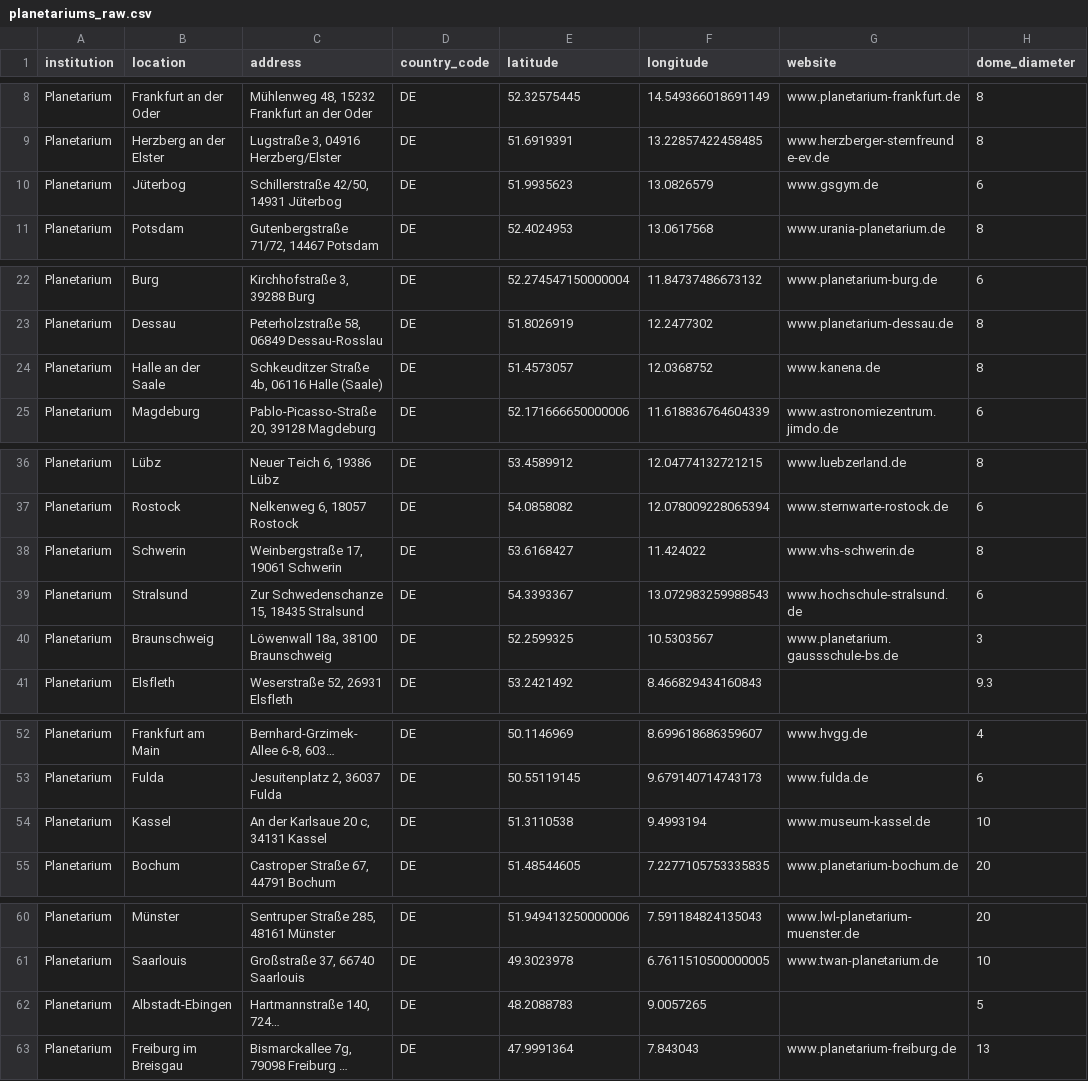
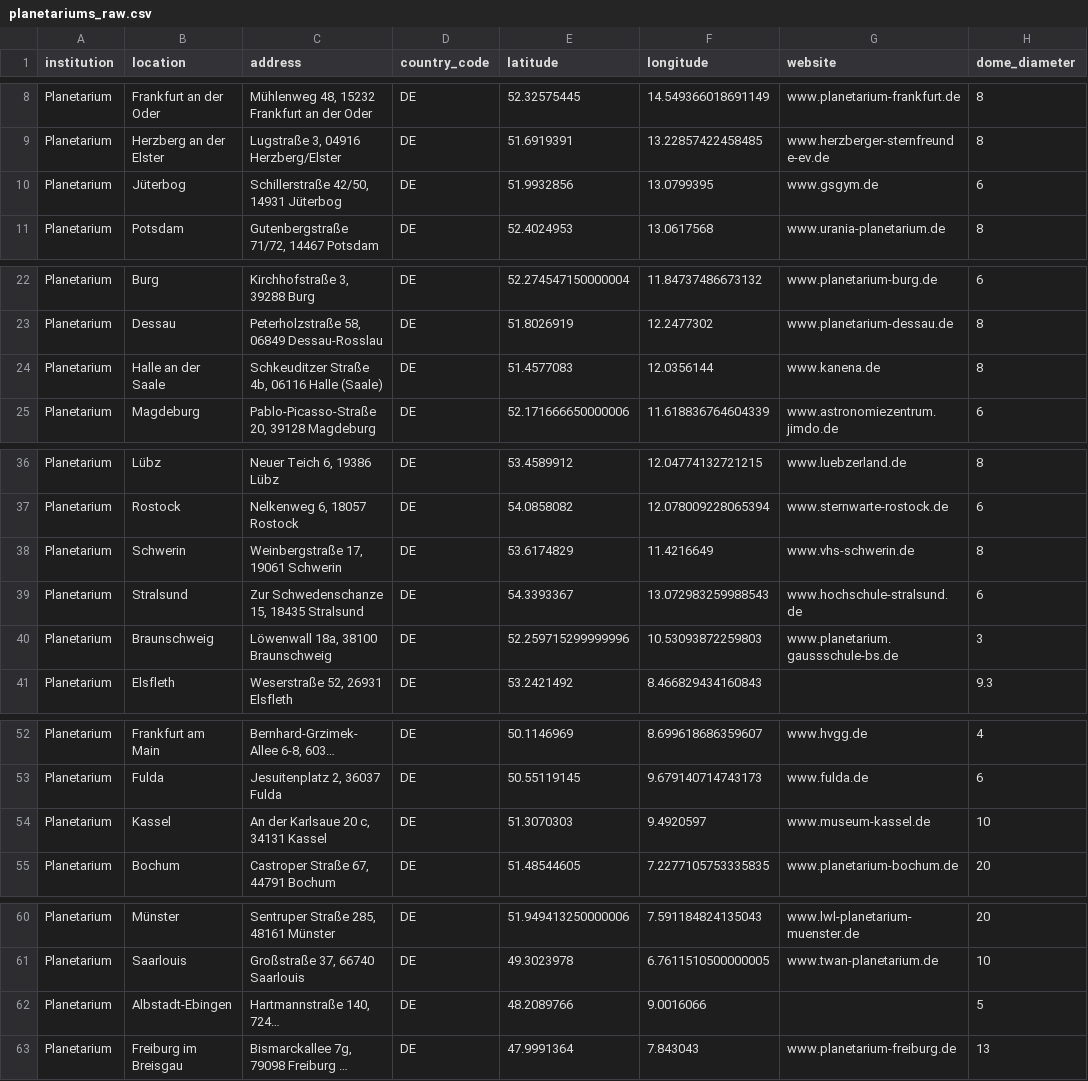
Before and after one commit to Kartenfreunde/Datenbank, a CSV file: csv/raw/planetariums_raw.csv, drawn as a sheet; only a part is shown, gaps mark what is left out; long unchanged cells end in …; the diff covers the shown part only; the diff names each change by its address in the sheet, - before the commit and + after, or states it on an @@ line.

```diff
--- a/csv/raw/planetariums_raw.csv
+++ b/csv/raw/planetariums_raw.csv
-E10 (latitude): 51.9935623
+E10 (latitude): 51.9932856
-F10 (longitude): 13.0826579
+F10 (longitude): 13.0799395
-E24 (latitude): 51.4573057
+E24 (latitude): 51.4577083
-F24 (longitude): 12.0368752
+F24 (longitude): 12.0356144
-E38 (latitude): 53.6168427
+E38 (latitude): 53.6174829
-F38 (longitude): 11.424022
+F38 (longitude): 11.4216649
-E40 (latitude): 52.2599325
+E40 (latitude): 52.259715299999996
-F40 (longitude): 10.5303567
+F40 (longitude): 10.53093872259803
-E54 (latitude): 51.3110538
+E54 (latitude): 51.3070303
-F54 (longitude): 9.4993194
+F54 (longitude): 9.4920597
-E62 (latitude): 48.2088783
+E62 (latitude): 48.2089766
-F62 (longitude): 9.0057265
+F62 (longitude): 9.0016066
```
Also changed, not shown: 4 edited cells elsewhere in this file, csv/de/planetariums_de.csv, 2 other files.
